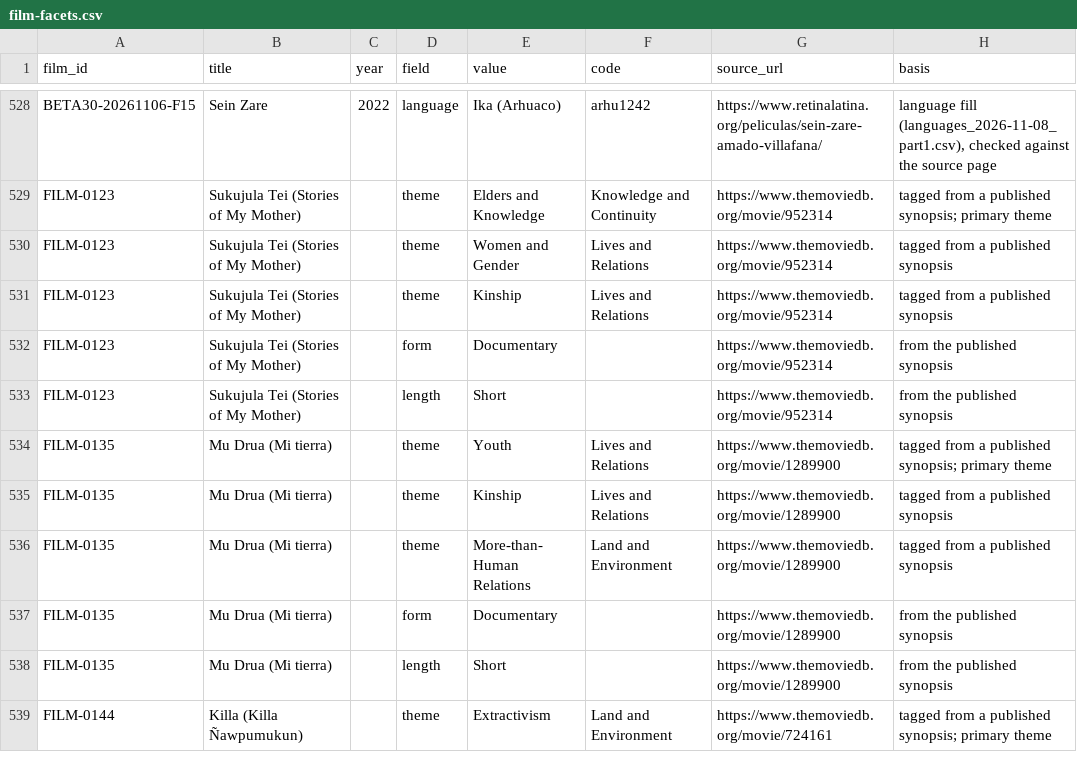
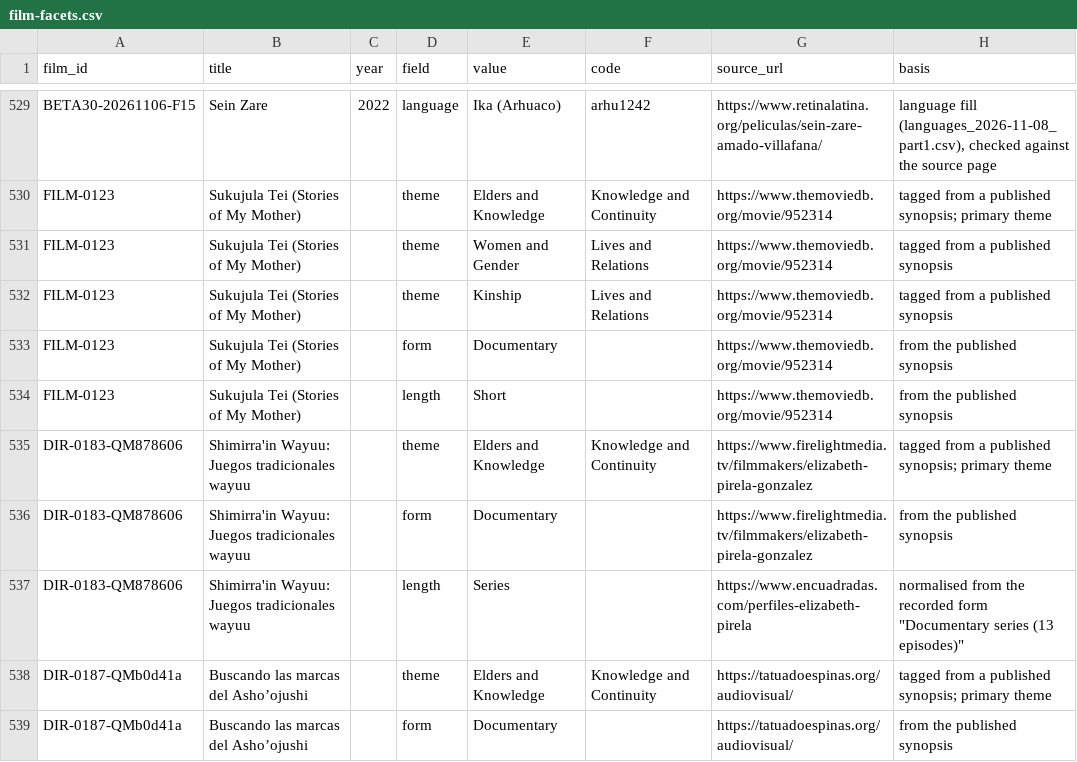
Before and after one commit to jwilliamkennedy/abya-yala-film-atlas, a CSV file: beta/data/film-facets.csv, drawn as a sheet; only a part is shown, gaps mark what is left out; the shorter side is filled out with more unchanged rows; the diff covers the shown part only; the diff names each change by its address in the sheet, - before the commit and + after, or states it on an @@ line.

Commit message:
Beta: first Queue batch merged after a source check — 10 film credits and 1 filmmaker (Alberto Flores Vilca, Quechua); merge gives accepted new filmmakers a published status

```diff
--- a/beta/data/film-facets.csv
+++ b/beta/data/film-facets.csv
+row 535: DIR-0183-QM878606 | Shimirra'in Wayuu: Juegos tradicionales wayuu |  | theme | Elders and Knowledge | Knowledge and Continuity | https://www.firelightmedia.tv/filmmakers/elizabeth-pirela-gonzalez | tagged from a published synopsis; primary theme
+row 536: DIR-0183-QM878606 | Shimirra'in Wayuu: Juegos tradicionales wayuu |  | form | Documentary |  | https://www.firelightmedia.tv/filmmakers/elizabeth-pirela-gonzalez | from the published synopsis
+row 537: DIR-0183-QM878606 | Shimirra'in Wayuu: Juegos tradicionales wayuu |  | length | Series |  | https://www.encuadradas.com/perfiles-elizabeth-pirela | normalised from the recorded form "Documentary series (13 episodes)"
+row 538: DIR-0187-QMb0d41a | Buscando las marcas del Asho’ojushi |  | theme | Elders and Knowledge | Knowledge and Continuity | https://tatuadoespinas.org/audiovisual/ | tagged from a published synopsis; primary theme
+row 539: DIR-0187-QMb0d41a | Buscando las marcas del Asho’ojushi |  | form | Documentary |  | https://tatuadoespinas.org/audiovisual/ | from the published synopsis
```
Also changed, not shown: 20 added rows elsewhere in this file, beta/data/atlas-filmmakers.csv, beta/data/atlas-films.csv, 19 other files.
